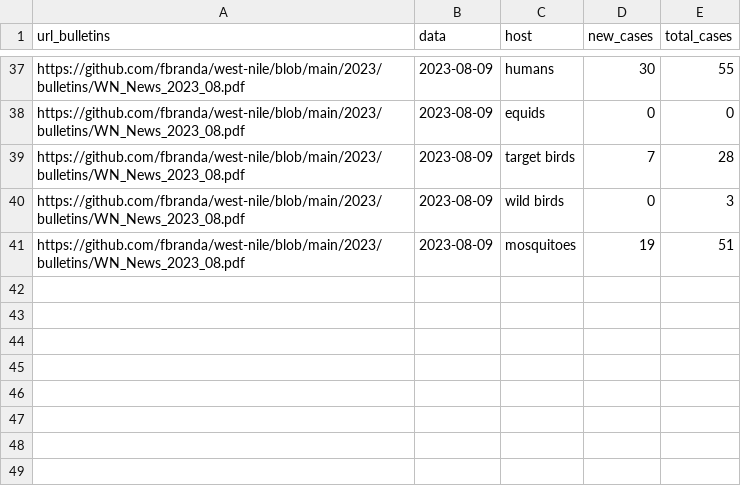
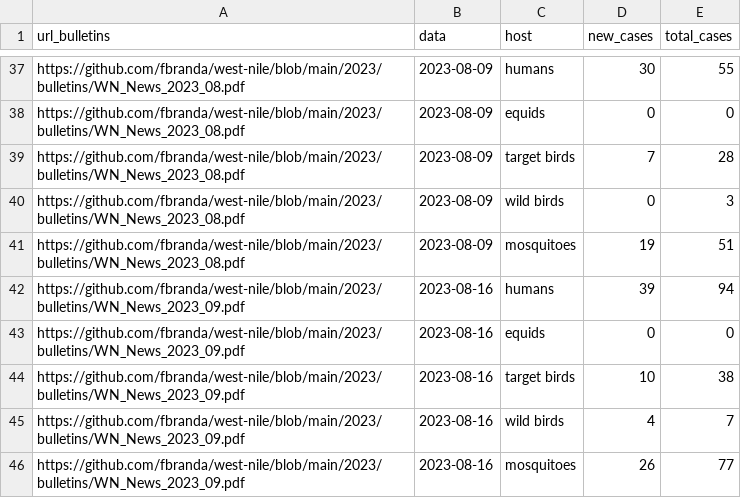
Before and after one commit to fbranda/west-nile, a CSV file: 2023/national-trend/wn-ita-national-trend-2023.csv, drawn as a sheet; only a part is shown, gaps mark what is left out; the diff names each change by its address in the sheet, - before the commit and + after, or states it on an @@ line.

Commit message:
Add files via upload

```diff
--- a/2023/national-trend/wn-ita-national-trend-2023.csv
+++ b/2023/national-trend/wn-ita-national-trend-2023.csv
+row 42: https://github.com/fbranda/west-nile/blob/main/2023/bulletins/WN_News_2023_09.pdf | 2023-08-16 | humans | 39 | 94
+row 43: https://github.com/fbranda/west-nile/blob/main/2023/bulletins/WN_News_2023_09.pdf | 2023-08-16 | equids | 0 | 0
+row 44: https://github.com/fbranda/west-nile/blob/main/2023/bulletins/WN_News_2023_09.pdf | 2023-08-16 | target birds | 10 | 38
+row 45: https://github.com/fbranda/west-nile/blob/main/2023/bulletins/WN_News_2023_09.pdf | 2023-08-16 | wild birds | 4 | 7
+row 46: https://github.com/fbranda/west-nile/blob/main/2023/bulletins/WN_News_2023_09.pdf | 2023-08-16 | mosquitoes | 26 | 77
```
